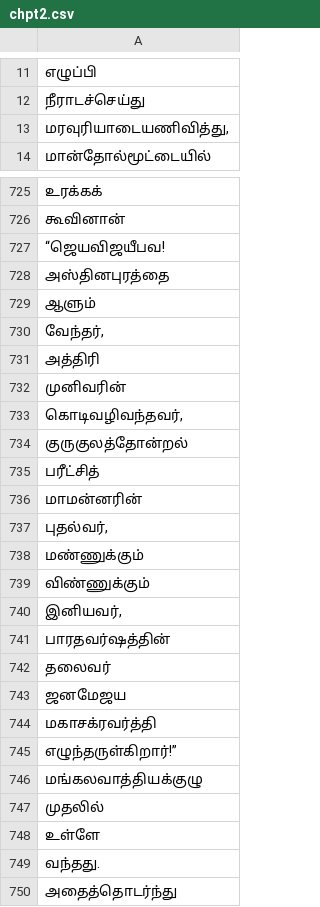
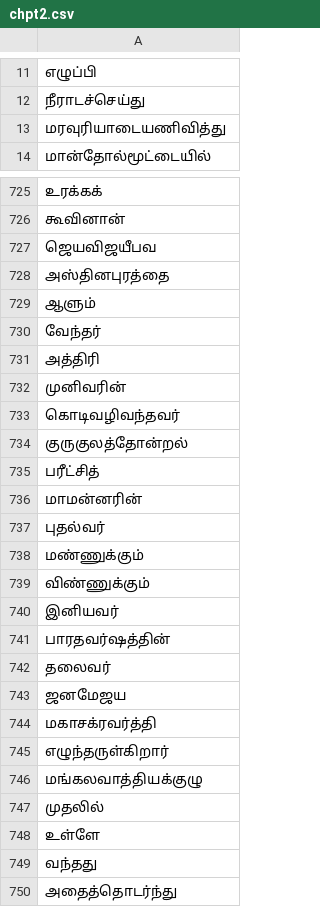
Before and after one commit to Nagulraj/venmurasu-season-1, a CSV file: chpt2.csv, drawn as a sheet; only a part is shown, gaps mark what is left out; the diff covers the shown part only.

```diff
--- a/chpt2.csv
+++ b/chpt2.csv
@@ -12,3 +12,3 @@
 நீராடச்செய்து
-"மரவுரியாடையணிவித்து,"
+மரவுரியாடையணிவித்து
 மான்தோல்மூட்டையில்
@@ -726,9 +726,9 @@
 கூவினான்
-“ஜெயவிஜயீபவ!
+ஜெயவிஜயீபவ
 அஸ்தினபுரத்தை
 ஆளும்
-"வேந்தர்,"
+வேந்தர்
 அத்திரி
 முனிவரின்
-"கொடிவழிவந்தவர்,"
+கொடிவழிவந்தவர்
 குருகுலத்தோன்றல்
@@ -736,6 +736,6 @@
 மாமன்னரின்
-"புதல்வர்,"
+புதல்வர்
 மண்ணுக்கும்
 விண்ணுக்கும்
-"இனியவர்,"
+இனியவர்
 பாரதவர்ஷத்தின்
@@ -744,3 +744,3 @@
 மகாசக்ரவர்த்தி
-எழுந்தருள்கிறார்!”
+எழுந்தருள்கிறார்
 மங்கலவாத்தியக்குழு
@@ -748,3 +748,3 @@
 உள்ளே
-வந்தது.
+வந்தது
 அதைத்தொடர்ந்து
```
Also changed, not shown: 93 edited cells elsewhere in this file, chpt1.csv, chpt3.csv, 23 other files.
